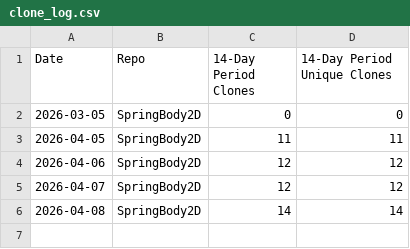
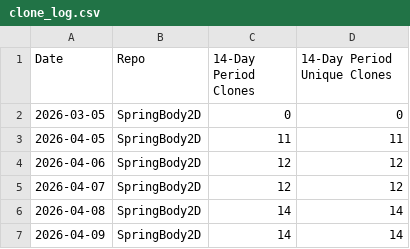
Before and after one commit to ProudPurple/GodotPhysicsExtended, a CSV file: stats/clone_log.csv, drawn as a sheet.

```diff
--- a/stats/clone_log.csv
+++ b/stats/clone_log.csv
@@ -6 +6,2 @@ Date,Repo,14-Day Period Clones,14-Day Period Unique Clones
 2026-04-08,SpringBody2D,14,14
+2026-04-09,SpringBody2D,14,14
```
